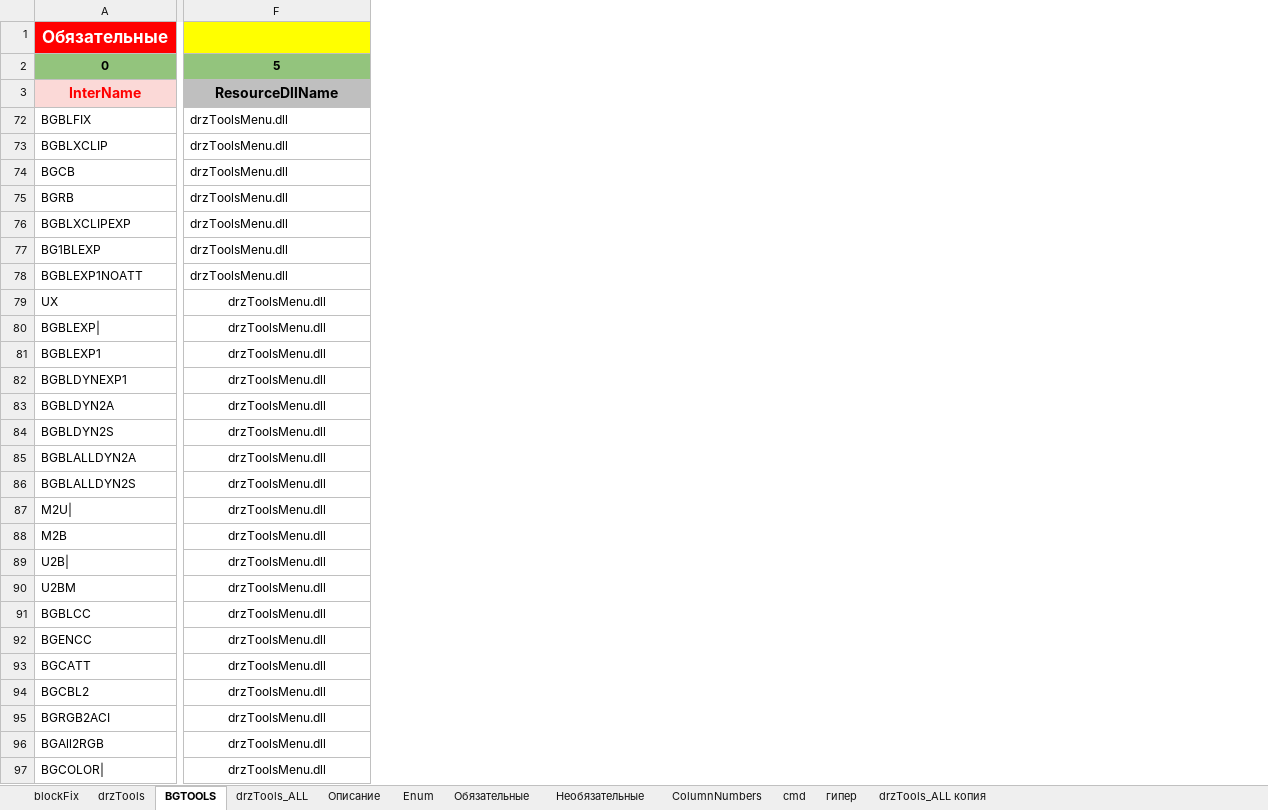
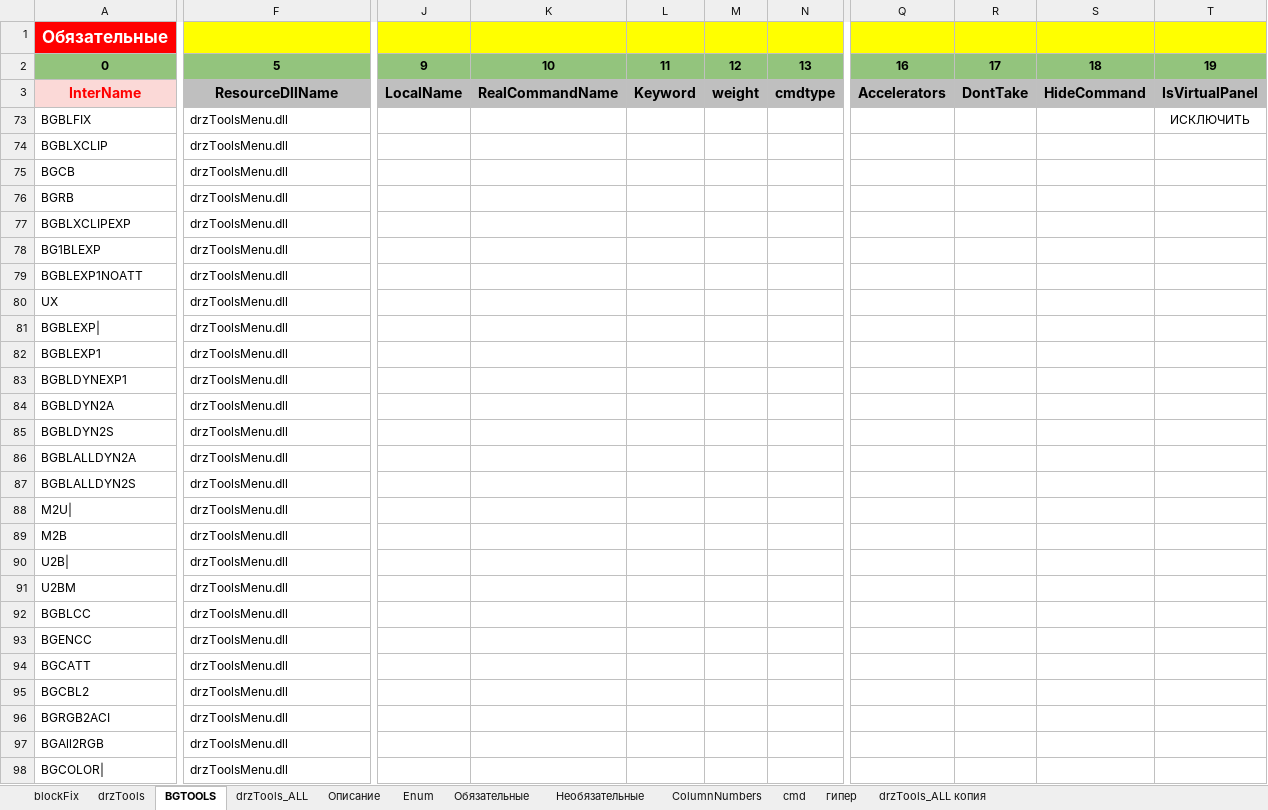
Before and after one commit to doctorRaz/drzTools, an Excel workbook: Menu/MenuDefinition.xlsm, sheet BGTOOLS, drawn as a sheet; only a part is shown, gaps mark what is left out; values as stored, in another font and other column widths than the file's, no borders; conditional formats and table styles not drawn; addresses are those after the commit; the diff covers the shown part only; the diff names each change by its address in the sheet, - before the commit and + after, or states it on an @@ line.

Commit message:
BGTOOLS и blockFix настроены

```diff
--- a/Menu/MenuDefinition.xlsm (sheet BGTOOLS)
+++ b/Menu/MenuDefinition.xlsm (sheet BGTOOLS)
@@ column J unhidden, rows 2-3: 9 | LocalName @@
@@ column K unhidden, rows 2-3: 10 | RealCommandName @@
@@ column L unhidden, rows 2-3: 11 | Keyword @@
@@ column M unhidden, rows 2-3: 12 | weight @@
@@ column N unhidden, rows 2-3: 13 | cmdtype @@
@@ column Q unhidden, rows 2-3: 16 | Accelerators @@
@@ column R unhidden, rows 2-3: 17 | DontTake @@
@@ column S unhidden, rows 2-3: 18 | HideCommand @@
@@ column T unhidden, rows 2-73: 19 | IsVirtualPanel | ИСКЛЮЧИТЬ @@
-F80:F98 alignment: center
+F80:F98 alignment: left
```
Also changed, not shown: 11 edited cells and cell formats elsewhere in this sheet, sheet drzTools_ALL, sheet blockFix, sheet drzTools, sheet Описание, formulas that keep their value, hidden cells, 9 other files.
